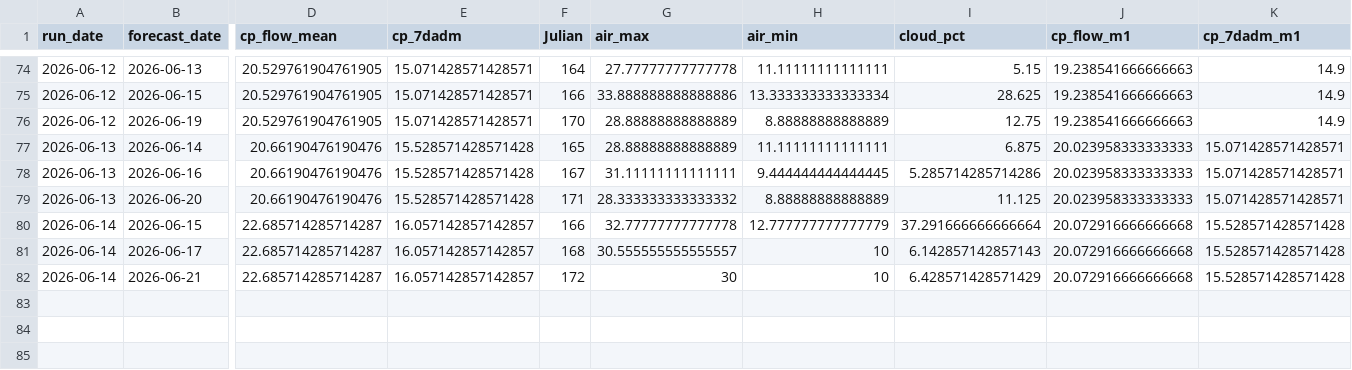
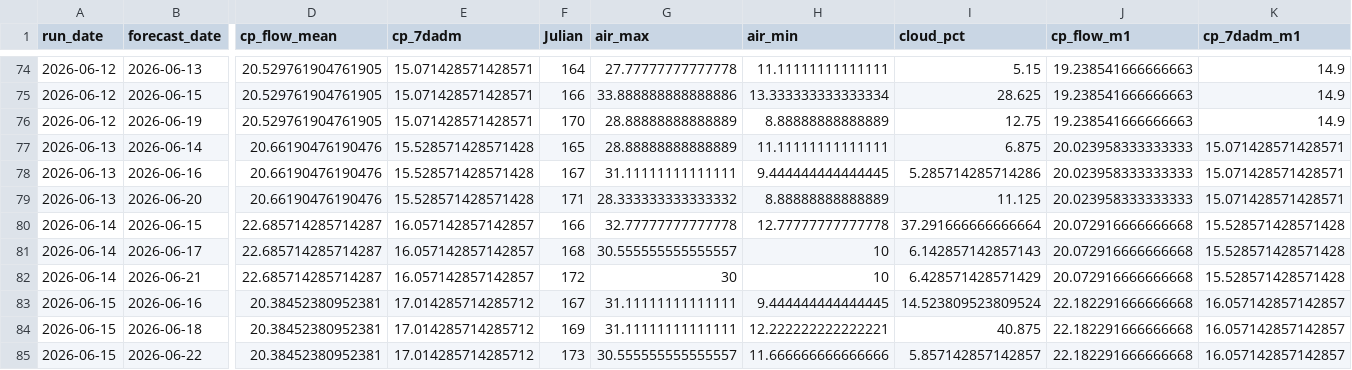
Before and after one commit to FlowWest/whychusModel, a CSV file: output/feat-7dadm-log.csv, drawn as a sheet; only a part is shown, gaps mark what is left out; rows hold the shown columns only; the diff names each change by its address in the sheet, - before the commit and + after, or states it on an @@ line.

```diff
--- a/output/feat-7dadm-log.csv
+++ b/output/feat-7dadm-log.csv
-H80 (air_min): 12.777777777777779
+H80 (air_min): 12.77777777777778
+row 83: 2026-06-15 | 2026-06-16 | 20.38452380952381 | 17.014285714285712 | 167 | 31.11111111111111 | 9.444444444444445 | 14.523809523809524 | 22.182291666666668 | 16.057142857142857
+row 84: 2026-06-15 | 2026-06-18 | 20.38452380952381 | 17.014285714285712 | 169 | 31.11111111111111 | 12.222222222222221 | 40.875 | 22.182291666666668 | 16.057142857142857
+row 85: 2026-06-15 | 2026-06-22 | 20.38452380952381 | 17.014285714285712 | 173 | 30.555555555555557 | 11.666666666666666 | 5.857142857142857 | 22.182291666666668 | 16.057142857142857
```
Also changed, not shown: output/feat-tmax-log.csv, output/instream-forecast-log.csv, 1 other file.
